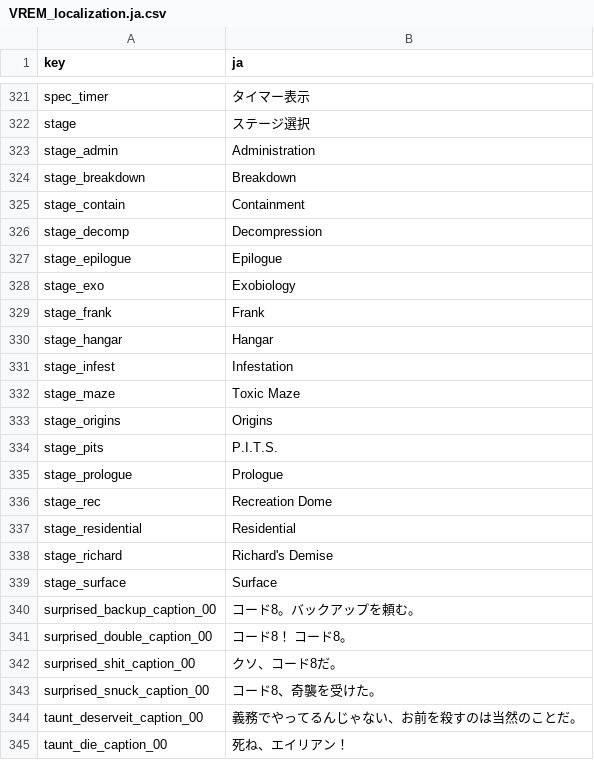
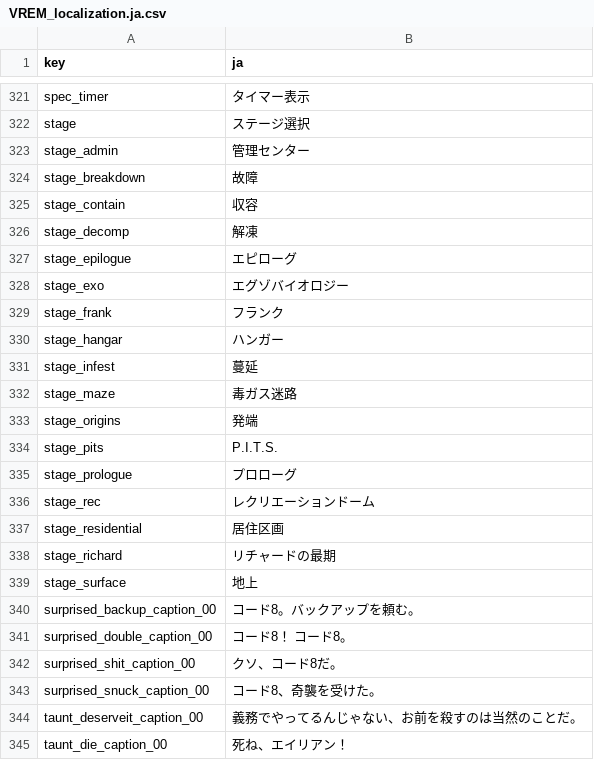
Before and after one commit to izayoi256/vertigo-remastered-ja, a CSV file: Vertigo Remastered/vertigo_Data/StreamingAssets/Localization/VREM_localization.ja.csv, drawn as a sheet; only a part is shown, gaps mark what is left out.

```diff
--- a/Vertigo Remastered/vertigo_Data/StreamingAssets/Localization/VREM_localization.ja.csv
+++ b/Vertigo Remastered/vertigo_Data/StreamingAssets/Localization/VREM_localization.ja.csv
@@ -366,19 +366,19 @@ spec_timer,タイマー表示
 stage,ステージ選択
-stage_admin,Administration
-stage_breakdown,Breakdown
-stage_contain,Containment
-stage_decomp,Decompression
-stage_epilogue,Epilogue
-stage_exo,Exobiology
-stage_frank,Frank
-stage_hangar,Hangar
-stage_infest,Infestation
-stage_maze,Toxic Maze
-stage_origins,Origins
+stage_admin,管理センター
+stage_breakdown,故障
+stage_contain,収容
+stage_decomp,解凍
+stage_epilogue,エピローグ
+stage_exo,エグゾバイオロジー
+stage_frank,フランク
+stage_hangar,ハンガー
+stage_infest,蔓延
+stage_maze,毒ガス迷路
+stage_origins,発端
 stage_pits,P.I.T.S.
-stage_prologue,Prologue
-stage_rec,Recreation Dome
-stage_residential,Residential
-stage_richard,Richard's Demise
-stage_surface,Surface
+stage_prologue,プロローグ
+stage_rec,レクリエーションドーム
+stage_residential,居住区画
+stage_richard,リチャードの最期
+stage_surface,地上
 surprised_backup_caption_00,コード8。バックアップを頼む。
```
Also changed, not shown: 1 other file.
